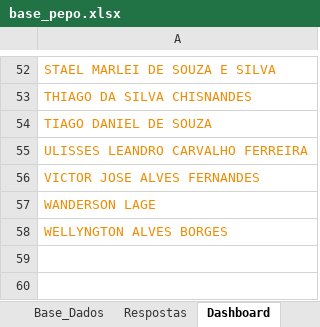
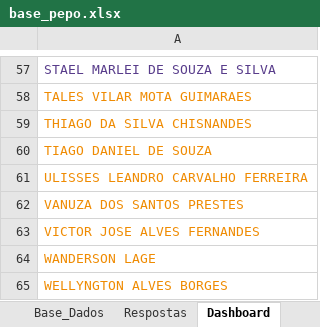
Before and after one commit to peopletodos02/pepo-validacao-2026, an Excel workbook: base_pepo.xlsx, sheet Dashboard, drawn as a sheet; only a part is shown, gaps mark what is left out; values as stored, in another font and other column widths than the file's, no borders; charts and pictures not drawn; addresses are those after the commit; the diff covers the shown part only; the diff names each change by its address in the sheet, - before the commit and + after, or states it on an @@ line.

```diff
--- a/base_pepo.xlsx (sheet Dashboard)
+++ b/base_pepo.xlsx (sheet Dashboard)
-A57 text colour: #EF8B02
+A57 text colour: #583C8B
+row 58: TALES VILAR MOTA GUIMARAES
+row 62: VANUZA DOS SANTOS PRESTES
```
Also changed, not shown: 5 added rows and cell formats elsewhere in this sheet, sheet Base_Dados, sheet Respostas, hidden cells, charts or pictures.
